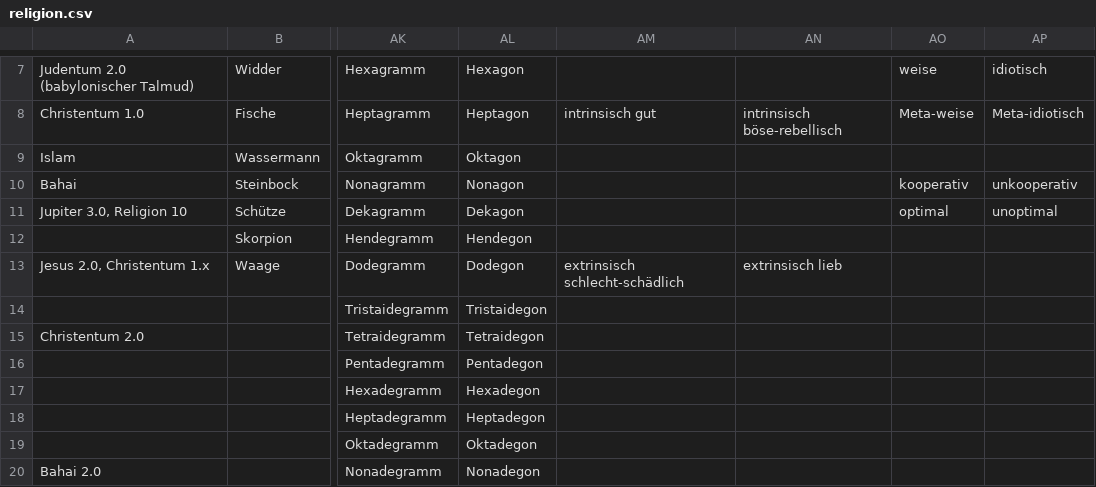
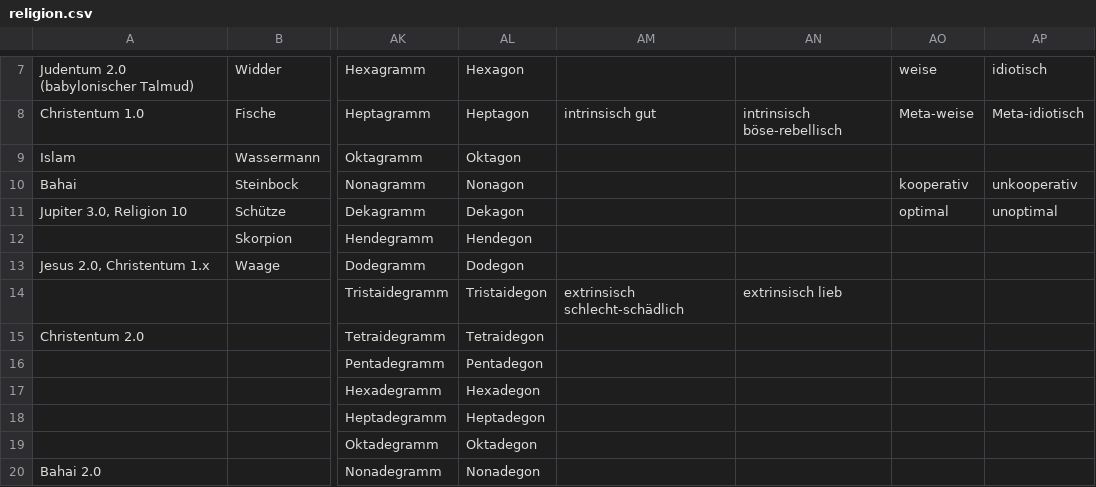
Before and after one commit to githubuser2000/reta.old.repaired, a CSV file: religion.csv, drawn as a sheet; only a part is shown, gaps mark what is left out; the diff names each change by its address in the sheet, - before the commit and + after, or states it on an @@ line.

Commit message:
Sa 11. Jul 20:55:06 CEST 2020

```diff
--- a/religion.csv
+++ b/religion.csv
-AM13: extrinsisch schlecht-schädlich
+AM13: (empty)
-AN13: extrinsisch lieb
+AN13: (empty)
-AM14: (empty)
+AM14: extrinsisch schlecht-schädlich
-AN14: (empty)
+AN14: extrinsisch lieb
```
